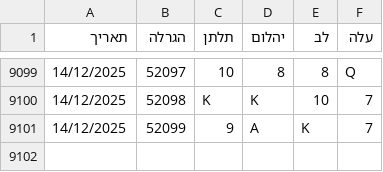
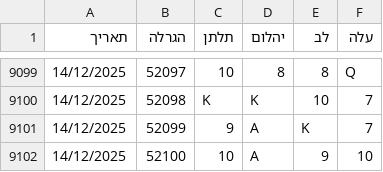
Before and after one commit to laly100/chance-feed, a CSV file: chance0.csv, drawn as a sheet; only a part is shown, gaps mark what is left out; the diff names each change by its address in the sheet, - before the commit and + after, or states it on an @@ line.

```diff
--- a/chance0.csv
+++ b/chance0.csv
+row 9102: 14/12/2025 | 52100 | 10 | A | 9 | 10
```
Also changed, not shown: mini/latest_1000.csv, mini/latest_2000.csv, 2 other files.
